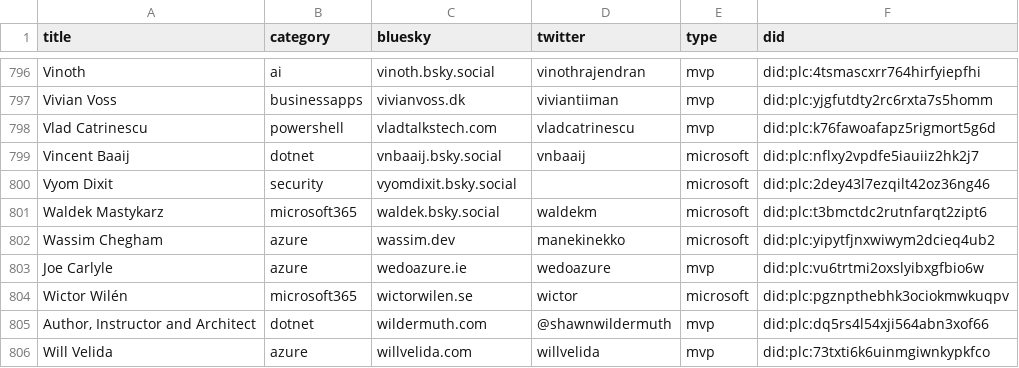
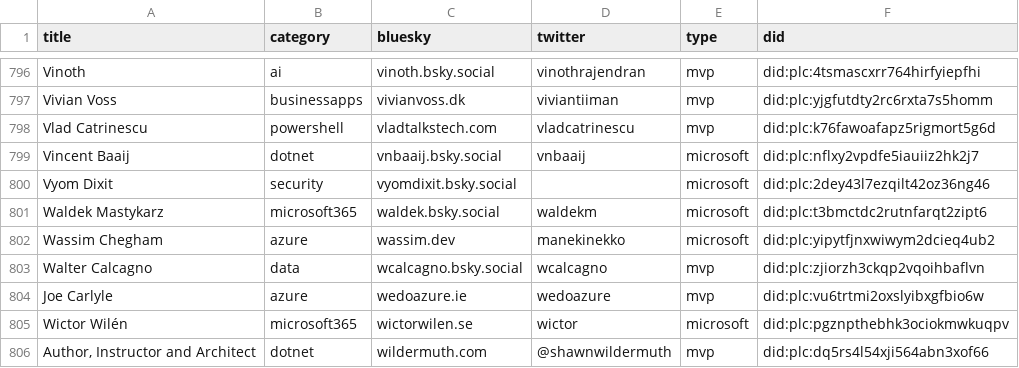
Before and after one commit to merill/bluesky, a CSV file: website/static/profiles.csv, drawn as a sheet; only a part is shown, gaps mark what is left out; the shorter side is filled out with more unchanged rows; the diff names each change by its address in the sheet, - before the commit and + after, or states it on an @@ line.

```diff
--- a/website/static/profiles.csv
+++ b/website/static/profiles.csv
+row 803: Walter Calcagno | data | wcalcagno.bsky.social | wcalcagno | mvp | did:plc:zjiorzh3ckqp2vqoihbaflvn
```
Also changed, not shown: 1 other file.
